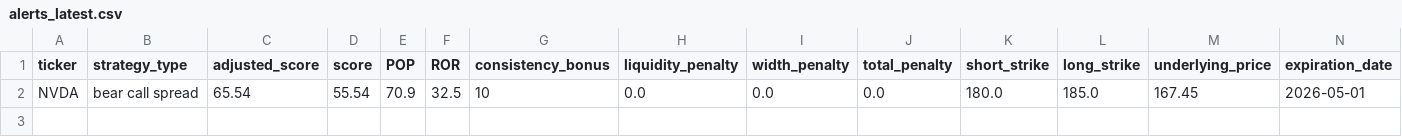
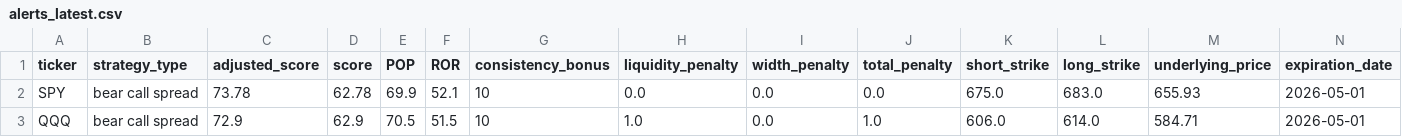
Before and after one commit to germanangut/options-trading-app, a CSV file: exports/alerts_latest.csv, drawn as a sheet; only a part is shown; removed rows and columns are numbered as before the commit, all else as after; rows hold the shown columns only; the diff names each change by its address in the sheet, - before the commit and + after, or states it on an @@ line.

```diff
--- a/exports/alerts_latest.csv
+++ b/exports/alerts_latest.csv
-row 2: NVDA | bear call spread | 65.54 | 55.54 | 70.9 | 32.5 | 10 | 0.0 | 0.0 | 0.0 | 180.0 | 185.0 | 167.45 | 2026-05-01
+row 2: SPY | bear call spread | 73.78 | 62.78 | 69.9 | 52.1 | 10 | 0.0 | 0.0 | 0.0 | 675.0 | 683.0 | 655.93 | 2026-05-01
+row 3: QQQ | bear call spread | 72.9 | 62.9 | 70.5 | 51.5 | 10 | 1.0 | 0.0 | 1.0 | 606.0 | 614.0 | 584.71 | 2026-05-01
```
Also changed, not shown: 8 other files.
